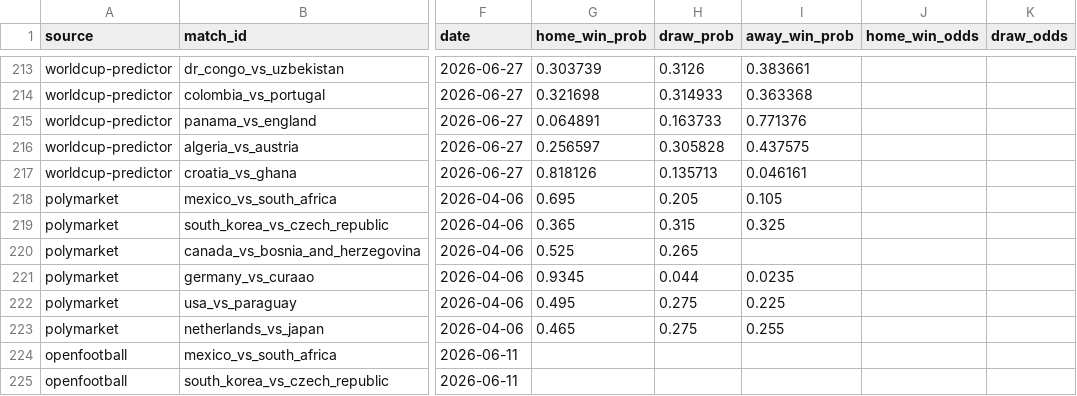
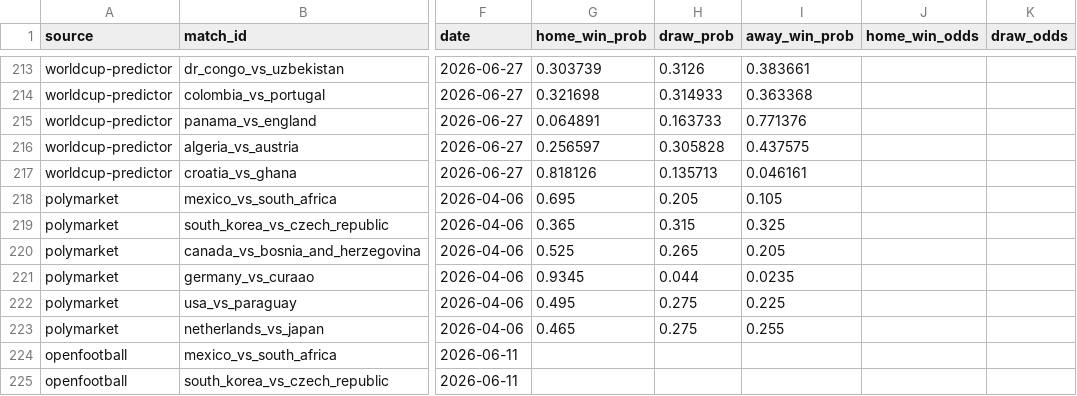
Before and after one commit to spencerthayer/worldcup, a CSV file: _data/norm/all_odds_normalized.csv, drawn as a sheet; only a part is shown, gaps mark what is left out; the diff names each change by its address in the sheet, - before the commit and + after, or states it on an @@ line.

Commit message:
Enhance data normalization by adding JSON array parsing and refining team name matching
This commit introduces a new function to handle stringified JSON arrays in Polymarket data, improving the robustness of data extraction. It also refines the team name matching logic to ensure accurate comparisons, while updating the normalization report timestamp and correcting odds data in the CSV file for consistency.

```diff
--- a/_data/norm/all_odds_normalized.csv
+++ b/_data/norm/all_odds_normalized.csv
-I220 (away_win_prob): (empty)
+I220 (away_win_prob): 0.205
```
Also changed, not shown: 2 other files.
